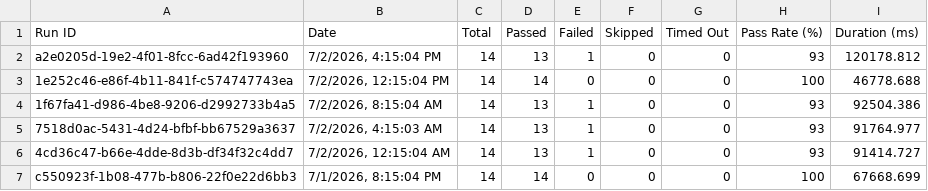
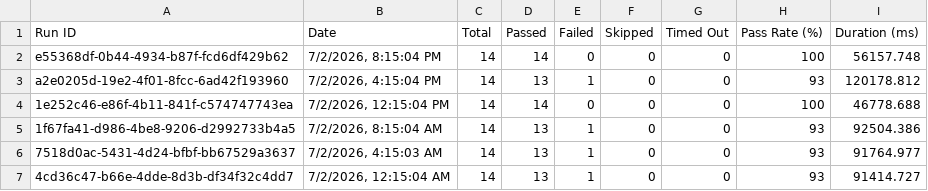
Before and after one commit to saira-uwc/asksam-datascience-automation, a CSV file: docs/exports/all-runs-summary.csv, drawn as a sheet; only a part is shown; the shorter side is filled out with more unchanged rows.

```diff
--- a/docs/exports/all-runs-summary.csv
+++ b/docs/exports/all-runs-summary.csv
@@ -1,2 +1,3 @@
 Run ID,Date,Total,Passed,Failed,Skipped,Timed Out,Pass Rate (%),Duration (ms)
+"e55368df-0b44-4934-b87f-fcd6df429b62","7/2/2026, 8:15:04 PM",14,14,0,0,0,100,56157.748
 "a2e0205d-19e2-4f01-8fcc-6ad42f193960","7/2/2026, 4:15:04 PM",14,13,1,0,0,93,120178.812
```
Also changed, not shown: docs/exports/current-run.csv, 18 other files.
